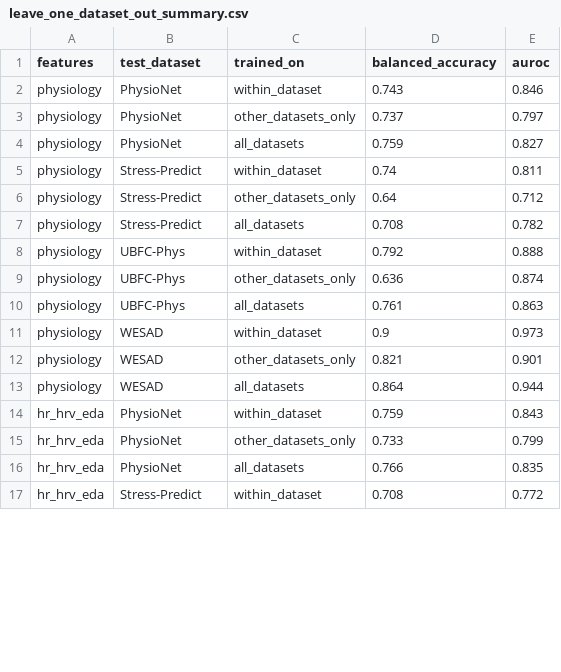
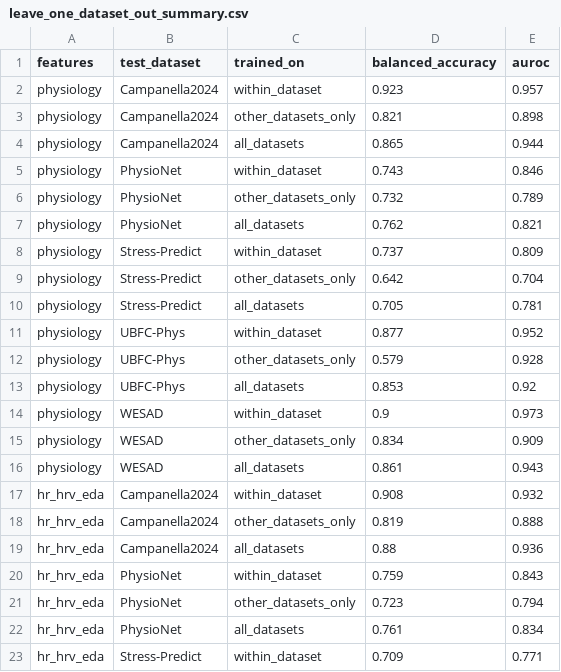
Before and after one commit to ALVAROI12/smartwatch-stress-detection, a CSV file: outputs/tables/jbhi_v2/leave_one_dataset_out_summary.csv, drawn as a sheet; only a part is shown; the diff covers the shown part only.

```diff
--- a/outputs/tables/jbhi_v2/leave_one_dataset_out_summary.csv
+++ b/outputs/tables/jbhi_v2/leave_one_dataset_out_summary.csv
@@ -1,17 +1,23 @@
 features,test_dataset,trained_on,balanced_accuracy,auroc
+physiology,Campanella2024,within_dataset,0.923,0.957
+physiology,Campanella2024,other_datasets_only,0.821,0.898
+physiology,Campanella2024,all_datasets,0.865,0.944
 physiology,PhysioNet,within_dataset,0.743,0.846
-physiology,PhysioNet,other_datasets_only,0.737,0.797
-physiology,PhysioNet,all_datasets,0.759,0.827
-physiology,Stress-Predict,within_dataset,0.74,0.811
-physiology,Stress-Predict,other_datasets_only,0.64,0.712
-physiology,Stress-Predict,all_datasets,0.708,0.782
-physiology,UBFC-Phys,within_dataset,0.792,0.888
-physiology,UBFC-Phys,other_datasets_only,0.636,0.874
-physiology,UBFC-Phys,all_datasets,0.761,0.863
+physiology,PhysioNet,other_datasets_only,0.732,0.789
+physiology,PhysioNet,all_datasets,0.762,0.821
+physiology,Stress-Predict,within_dataset,0.737,0.809
+physiology,Stress-Predict,other_datasets_only,0.642,0.704
+physiology,Stress-Predict,all_datasets,0.705,0.781
+physiology,UBFC-Phys,within_dataset,0.877,0.952
+physiology,UBFC-Phys,other_datasets_only,0.579,0.928
+physiology,UBFC-Phys,all_datasets,0.853,0.92
 physiology,WESAD,within_dataset,0.9,0.973
-physiology,WESAD,other_datasets_only,0.821,0.901
-physiology,WESAD,all_datasets,0.864,0.944
+physiology,WESAD,other_datasets_only,0.834,0.909
+physiology,WESAD,all_datasets,0.861,0.943
+hr_hrv_eda,Campanella2024,within_dataset,0.908,0.932
+hr_hrv_eda,Campanella2024,other_datasets_only,0.819,0.888
+hr_hrv_eda,Campanella2024,all_datasets,0.88,0.936
 hr_hrv_eda,PhysioNet,within_dataset,0.759,0.843
-hr_hrv_eda,PhysioNet,other_datasets_only,0.733,0.799
-hr_hrv_eda,PhysioNet,all_datasets,0.766,0.835
-hr_hrv_eda,Stress-Predict,within_dataset,0.708,0.772
+hr_hrv_eda,PhysioNet,other_datasets_only,0.723,0.794
+hr_hrv_eda,PhysioNet,all_datasets,0.761,0.834
+hr_hrv_eda,Stress-Predict,within_dataset,0.709,0.771
```
Also changed, not shown: 13 edited cells elsewhere in this file, outputs/tables/jbhi_v2/harmonization_table.csv, 3 other files.
